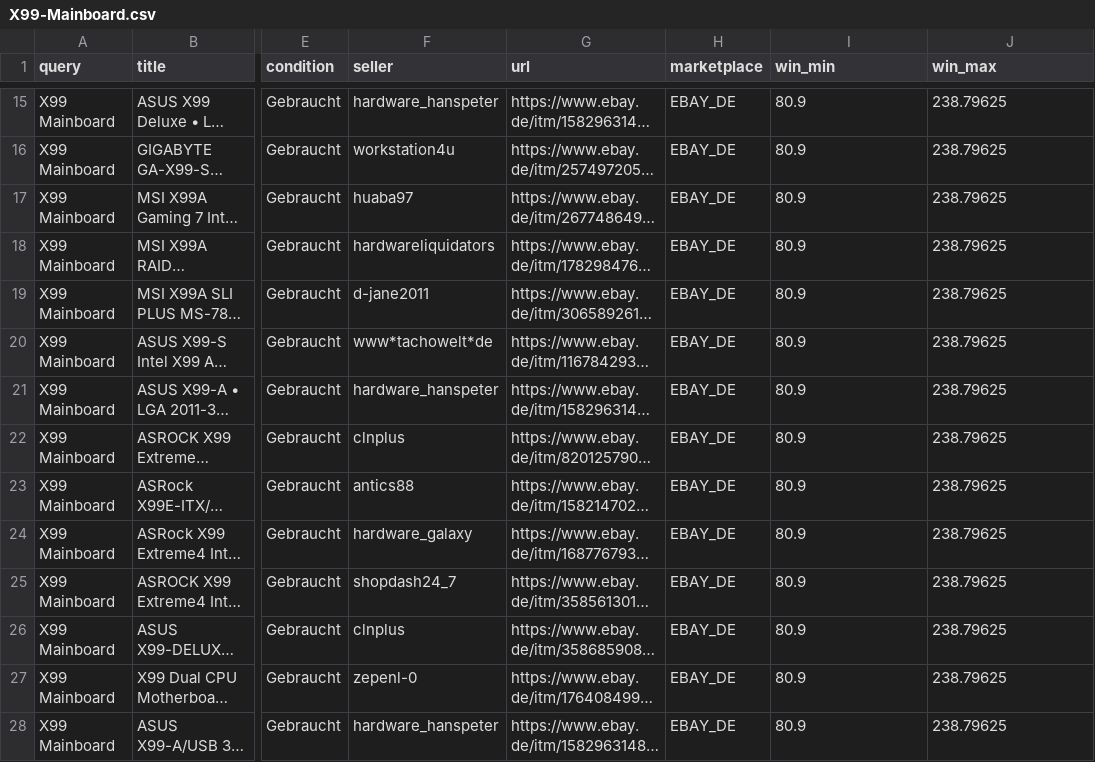
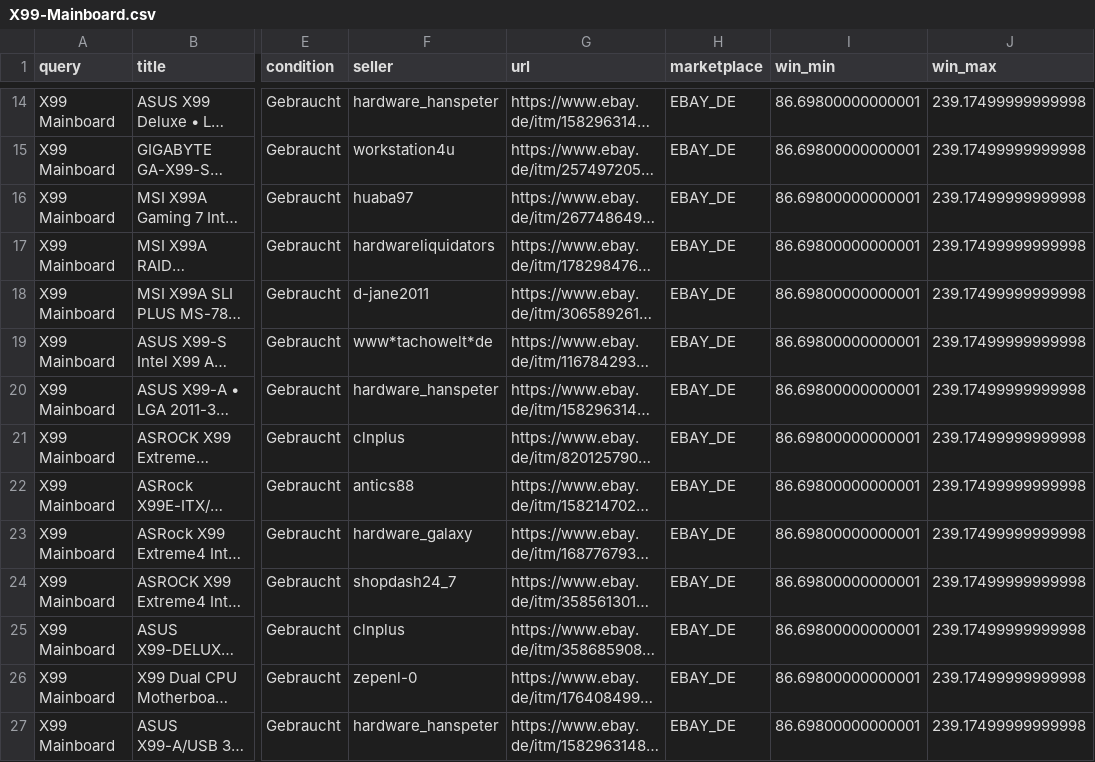
Before and after one commit to aicologne/aic-hardware-deals, a CSV file: site/data/deals/X99-Mainboard.csv, drawn as a sheet; only a part is shown, gaps mark what is left out; long unchanged cells end in …; addresses are those after the commit; the diff covers the shown part only; the diff names each change by its address in the sheet, - before the commit and + after, or states it on an @@ line.

```diff
--- a/site/data/deals/X99-Mainboard.csv
+++ b/site/data/deals/X99-Mainboard.csv
-I14:I27 (win_min): 80.9
+I14:I27 (win_min): 86.69800000000001
-J14:J27 (win_max): 238.79625
+J14:J27 (win_max): 239.17499999999998
```
Also changed, not shown: 7 added rows, 4 removed rows and 50 edited cells elsewhere in this file, ebay_deals.csv, site/data/ebay_deals.csv, 38 other files.
